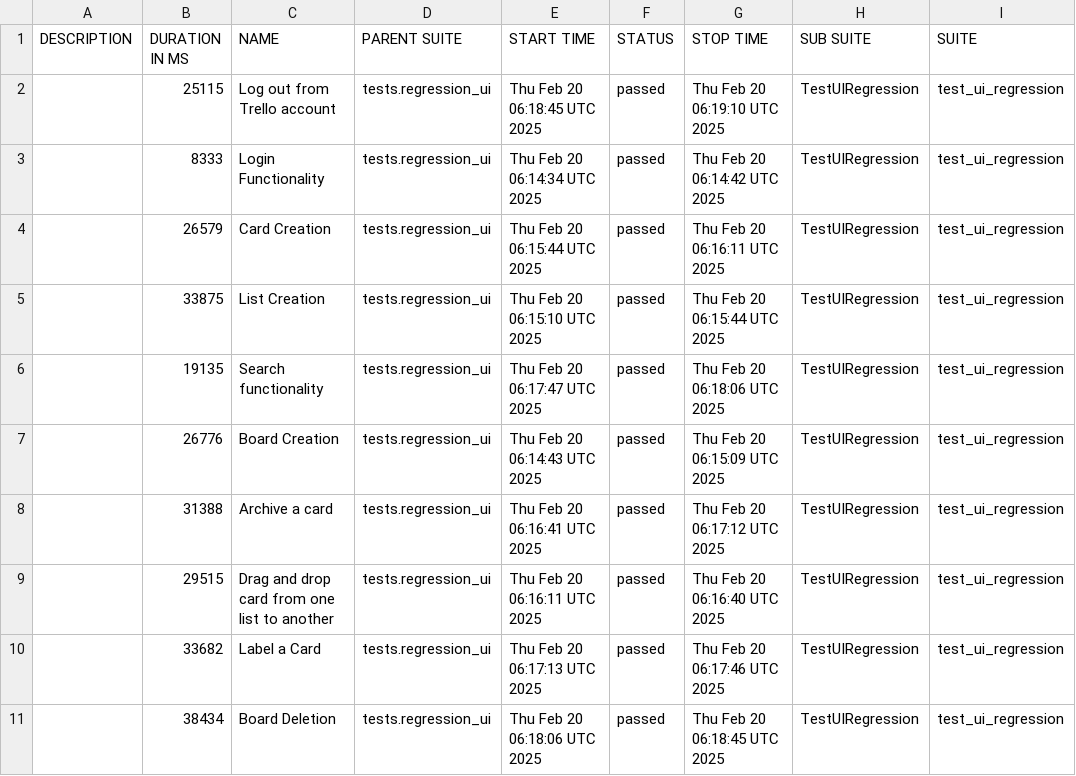
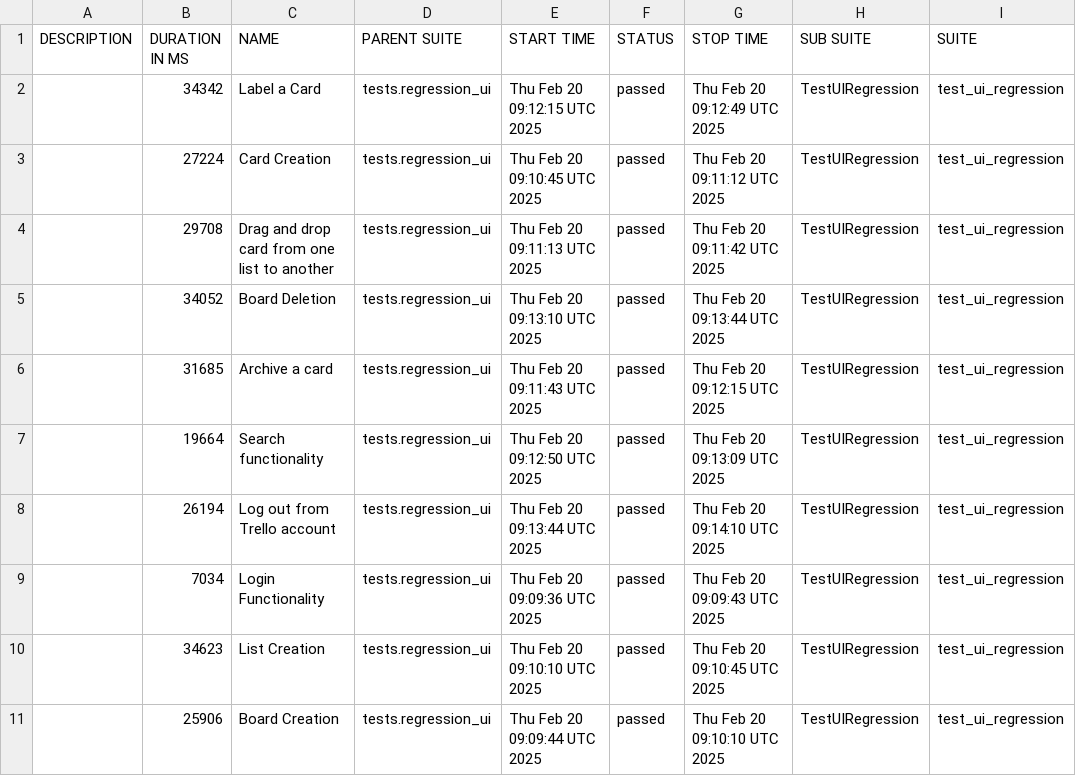
Before and after one commit to vkqapro/pythonSelenium, a CSV file: data/suites.csv, drawn as a sheet; only a part is shown; the diff names each change by its address in the sheet, - before the commit and + after, or states it on an @@ line.

```diff
--- a/data/suites.csv
+++ b/data/suites.csv
-B2 (DURATION IN MS): 25115
+B2 (DURATION IN MS): 34342
-C2 (NAME): Log out from Trello account
+C2 (NAME): Label a Card
-E2 (START TIME): Thu Feb 20 06:18:45 UTC 2025
+E2 (START TIME): Thu Feb 20 09:12:15 UTC 2025
-G2 (STOP TIME): Thu Feb 20 06:19:10 UTC 2025
+G2 (STOP TIME): Thu Feb 20 09:12:49 UTC 2025
-B3 (DURATION IN MS): 8333
+B3 (DURATION IN MS): 27224
-C3 (NAME): Login Functionality
+C3 (NAME): Card Creation
-E3 (START TIME): Thu Feb 20 06:14:34 UTC 2025
+E3 (START TIME): Thu Feb 20 09:10:45 UTC 2025
-G3 (STOP TIME): Thu Feb 20 06:14:42 UTC 2025
+G3 (STOP TIME): Thu Feb 20 09:11:12 UTC 2025
-B4 (DURATION IN MS): 26579
+B4 (DURATION IN MS): 29708
-C4 (NAME): Card Creation
+C4 (NAME): Drag and drop card from one list to another
-E4 (START TIME): Thu Feb 20 06:15:44 UTC 2025
+E4 (START TIME): Thu Feb 20 09:11:13 UTC 2025
-G4 (STOP TIME): Thu Feb 20 06:16:11 UTC 2025
+G4 (STOP TIME): Thu Feb 20 09:11:42 UTC 2025
-B5 (DURATION IN MS): 33875
+B5 (DURATION IN MS): 34052
-C5 (NAME): List Creation
+C5 (NAME): Board Deletion
-E5 (START TIME): Thu Feb 20 06:15:10 UTC 2025
+E5 (START TIME): Thu Feb 20 09:13:10 UTC 2025
-G5 (STOP TIME): Thu Feb 20 06:15:44 UTC 2025
+G5 (STOP TIME): Thu Feb 20 09:13:44 UTC 2025
-B6 (DURATION IN MS): 19135
+B6 (DURATION IN MS): 31685
-C6 (NAME): Search functionality
+C6 (NAME): Archive a card
-E6 (START TIME): Thu Feb 20 06:17:47 UTC 2025
+E6 (START TIME): Thu Feb 20 09:11:43 UTC 2025
-G6 (STOP TIME): Thu Feb 20 06:18:06 UTC 2025
+G6 (STOP TIME): Thu Feb 20 09:12:15 UTC 2025
-B7 (DURATION IN MS): 26776
+B7 (DURATION IN MS): 19664
-C7 (NAME): Board Creation
+C7 (NAME): Search functionality
-E7 (START TIME): Thu Feb 20 06:14:43 UTC 2025
+E7 (START TIME): Thu Feb 20 09:12:50 UTC 2025
-G7 (STOP TIME): Thu Feb 20 06:15:09 UTC 2025
+G7 (STOP TIME): Thu Feb 20 09:13:09 UTC 2025
-B8 (DURATION IN MS): 31388
+B8 (DURATION IN MS): 26194
-C8 (NAME): Archive a card
+C8 (NAME): Log out from Trello account
-E8 (START TIME): Thu Feb 20 06:16:41 UTC 2025
+E8 (START TIME): Thu Feb 20 09:13:44 UTC 2025
-G8 (STOP TIME): Thu Feb 20 06:17:12 UTC 2025
+G8 (STOP TIME): Thu Feb 20 09:14:10 UTC 2025
-B9 (DURATION IN MS): 29515
+B9 (DURATION IN MS): 7034
-C9 (NAME): Drag and drop card from one list to another
+C9 (NAME): Login Functionality
-E9 (START TIME): Thu Feb 20 06:16:11 UTC 2025
+E9 (START TIME): Thu Feb 20 09:09:36 UTC 2025
-G9 (STOP TIME): Thu Feb 20 06:16:40 UTC 2025
+G9 (STOP TIME): Thu Feb 20 09:09:43 UTC 2025
-B10 (DURATION IN MS): 33682
+B10 (DURATION IN MS): 34623
-C10 (NAME): Label a Card
+C10 (NAME): List Creation
-E10 (START TIME): Thu Feb 20 06:17:13 UTC 2025
+E10 (START TIME): Thu Feb 20 09:10:10 UTC 2025
-G10 (STOP TIME): Thu Feb 20 06:17:46 UTC 2025
+G10 (STOP TIME): Thu Feb 20 09:10:45 UTC 2025
-B11 (DURATION IN MS): 38434
+B11 (DURATION IN MS): 25906
-C11 (NAME): Board Deletion
+C11 (NAME): Board Creation
-E11 (START TIME): Thu Feb 20 06:18:06 UTC 2025
+E11 (START TIME): Thu Feb 20 09:09:44 UTC 2025
-G11 (STOP TIME): Thu Feb 20 06:18:45 UTC 2025
+G11 (STOP TIME): Thu Feb 20 09:10:10 UTC 2025
```
Also changed, not shown: 34 other files.
